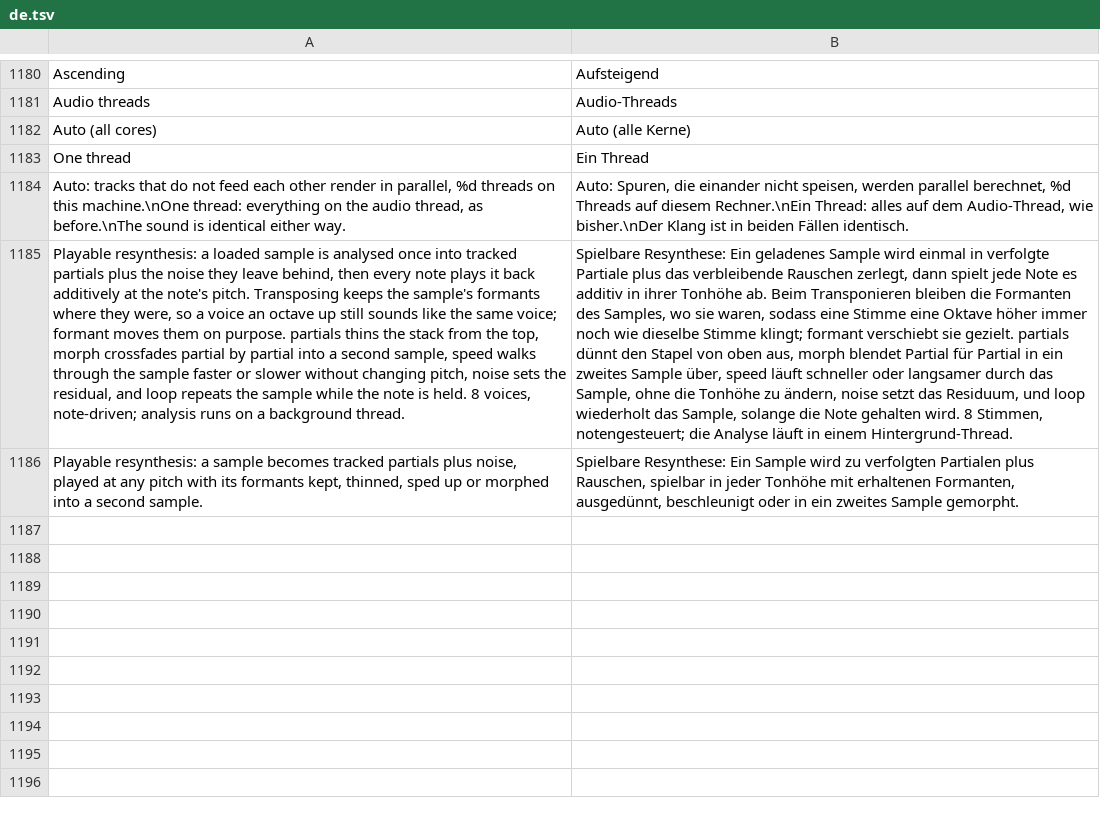
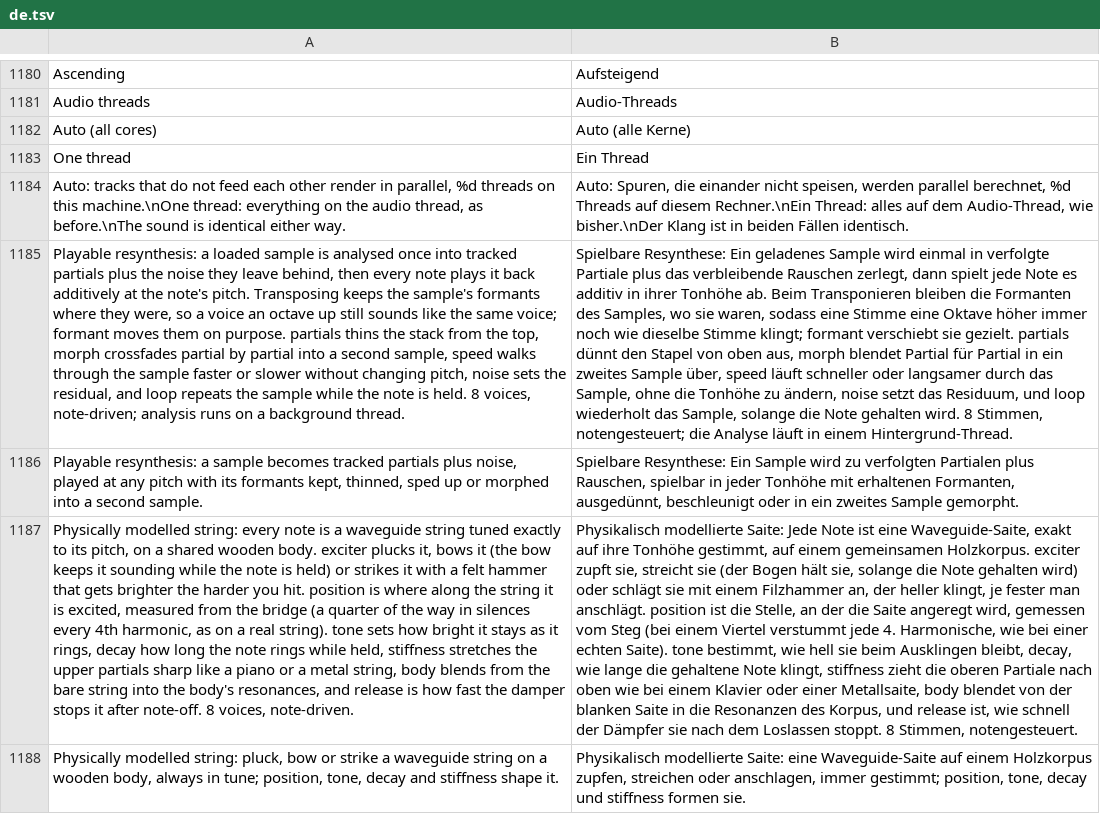
Before and after one commit to MechanicalBoy/Infinite, a TSV file: resources/lang/de.tsv, drawn as a sheet; only a part is shown, gaps mark what is left out; the diff names each change by its address in the sheet, - before the commit and + after, or states it on an @@ line.

```diff
--- a/resources/lang/de.tsv
+++ b/resources/lang/de.tsv
+row 1187: Physically modelled string: every note is a waveguide string tuned exactly to its pitch, on a shared wooden body. exciter plucks it, bows it (the bow keeps it sounding while the note is held) or strikes it with a felt hammer that gets brighter the harder you hit. position is where along the string it is excited, measured from the bridge (a quarter of the way in silences every 4th harmonic, as on a real string). tone sets how bright it stays as it rings, decay how long the note rings while held, stiffness stretches the upper partials sharp like a piano or a metal string, body blends from the bare string into the body's resonances, and release is how fast the damper stops it after note-off. 8 voices, note-driven. | Physikalisch modellierte Saite: Jede Note ist eine Waveguide-Saite, exakt auf ihre Tonhöhe gestimmt, auf einem gemeinsamen Holzkorpus. exciter zupft sie, streicht sie (der Bogen hält sie, solange die Note gehalten wird) oder schlägt sie mit einem Filzhammer an, der heller klingt, je fester man anschlägt. position ist die Stelle, an der die Saite angeregt wird, gemessen vom Steg (bei einem Viertel verstummt jede 4. Harmonische, wie bei einer echten Saite). tone bestimmt, wie hell sie beim Ausklingen bleibt, decay, wie lange die gehaltene Note klingt, stiffness zieht die oberen Partiale nach oben wie bei einem Klavier oder einer Metallsaite, body blendet von der blanken Saite in die Resonanzen des Korpus, und release ist, wie schnell der Dämpfer sie nach dem Loslassen stoppt. 8 Stimmen, notengesteuert.
+row 1188: Physically modelled string: pluck, bow or strike a waveguide string on a wooden body, always in tune; position, tone, decay and stiffness shape it. | Physikalisch modellierte Saite: eine Waveguide-Saite auf einem Holzkorpus zupfen, streichen oder anschlagen, immer gestimmt; position, tone, decay und stiffness formen sie.
```
Also changed, not shown: resources/lang/es.tsv, resources/lang/ja.tsv, 20 other files.
